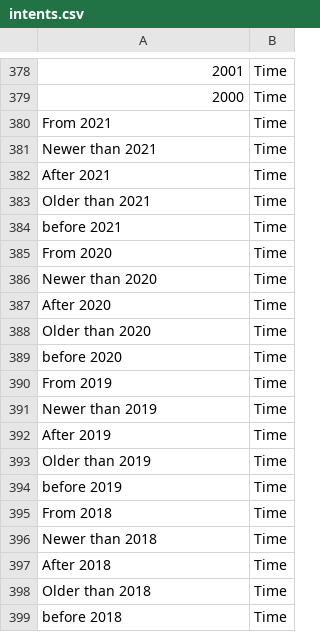
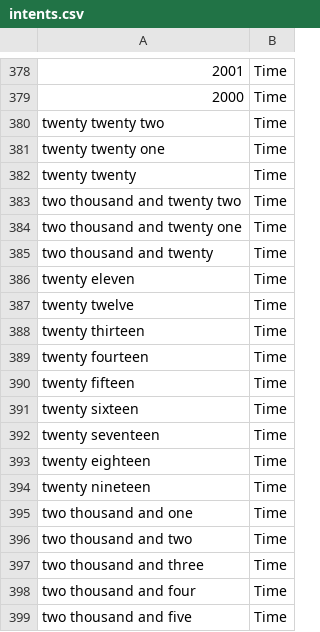
Before and after one commit to mridul262/ee4705_project2, a CSV file: data/intents.csv, drawn as a sheet; only a part is shown, gaps mark what is left out; the shorter side is filled out with more unchanged rows; the diff covers the shown part only; the diff names each change by its address in the sheet, - before the commit and + after, or states it on an @@ line.

Commit message:
add sample data for cast and time intent

```diff
--- a/data/intents.csv
+++ b/data/intents.csv
+row 380: twenty twenty two | Time
+row 381: twenty twenty one | Time
+row 382: twenty twenty | Time
+row 383: two thousand and twenty two | Time
+row 384: two thousand and twenty one | Time
+row 385: two thousand and twenty | Time
+row 386: twenty eleven | Time
+row 387: twenty twelve | Time
+row 388: twenty thirteen | Time
+row 389: twenty fourteen | Time
+row 390: twenty fifteen | Time
+row 391: twenty sixteen | Time
+row 392: twenty seventeen | Time
+row 393: twenty eighteen | Time
+row 394: twenty nineteen | Time
+row 395: two thousand and one | Time
+row 396: two thousand and two | Time
+row 397: two thousand and three | Time
+row 398: two thousand and four | Time
+row 399: two thousand and five | Time
```
Also changed, not shown: 73 added rows and 7 edited cells elsewhere in this file.
